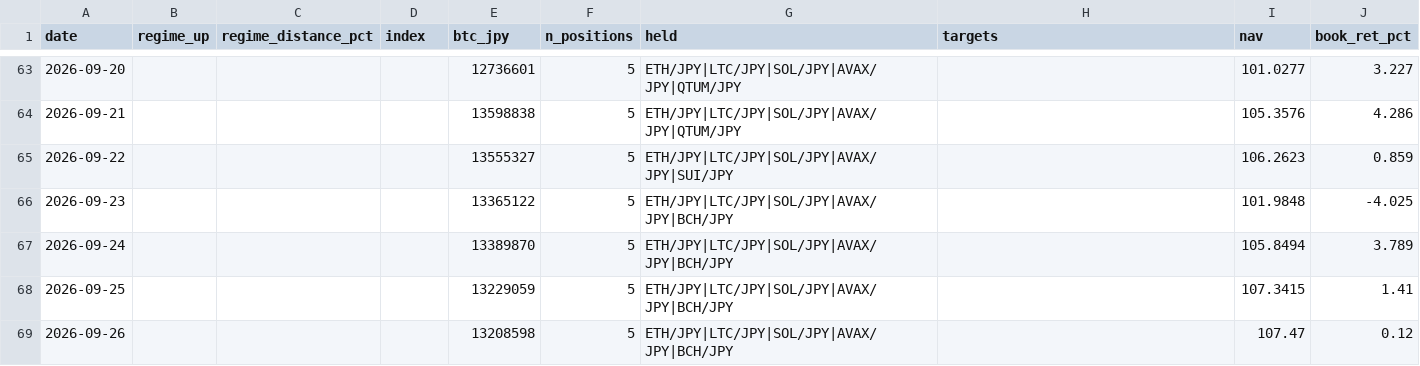
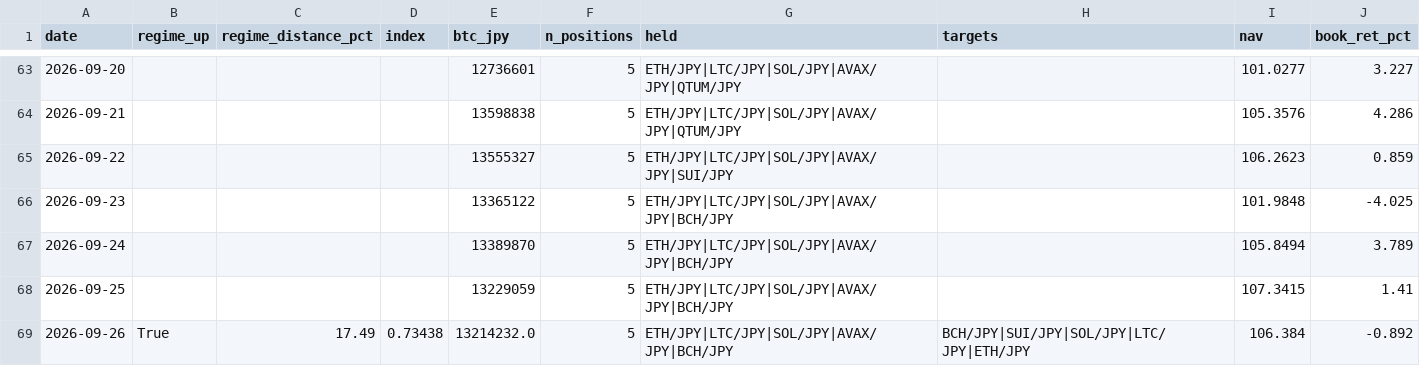
Before and after one commit to liimoo/TradingView, a CSV file: data/perf_log.csv, drawn as a sheet; only a part is shown, gaps mark what is left out.

```diff
--- a/data/perf_log.csv
+++ b/data/perf_log.csv
@@ -68,2 +68,2 @@ date,regime_up,regime_distance_pct,index,btc_jpy,n_positions,held,targets,nav,bo
 2026-09-25,,,,13229059,5,ETH/JPY|LTC/JPY|SOL/JPY|AVAX/JPY|BCH/JPY,,107.3415,1.41
-2026-09-26,,,,13208598,5,ETH/JPY|LTC/JPY|SOL/JPY|AVAX/JPY|BCH/JPY,,107.47,0.12
+2026-09-26,True,17.49,0.73438,13214232.0,5,ETH/JPY|LTC/JPY|SOL/JPY|AVAX/JPY|BCH/JPY,BCH/JPY|SUI/JPY|SOL/JPY|LTC/JPY|ETH/JPY,106.384,-0.892
```
